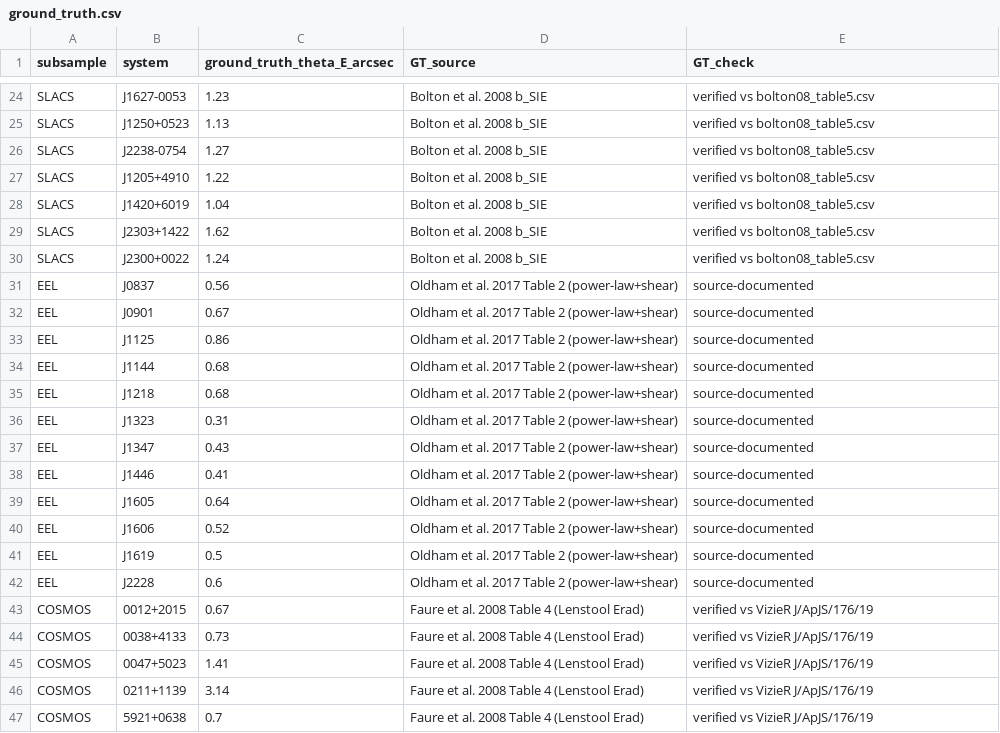
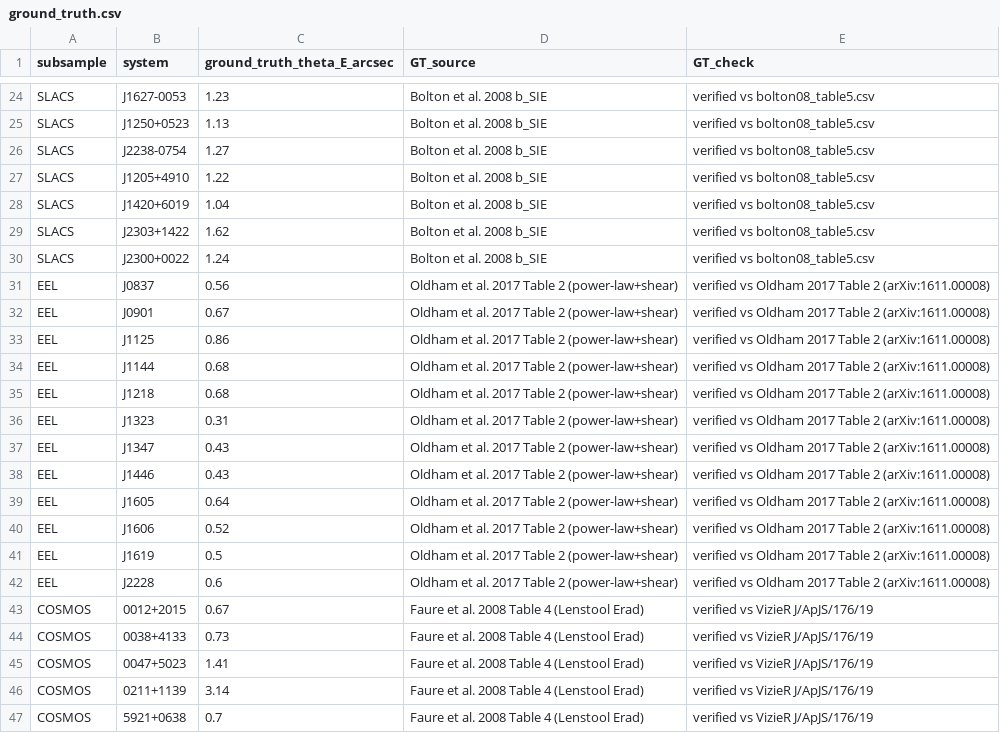
Before and after one commit to nurkyzaz/strong_grav_lensing, a CSV file: lemon_comparison_package/ground_truth.csv, drawn as a sheet; only a part is shown, gaps mark what is left out; the diff covers the shown part only.

```diff
--- a/lemon_comparison_package/ground_truth.csv
+++ b/lemon_comparison_package/ground_truth.csv
@@ -30,14 +30,14 @@ SLACS,J2303+1422,1.62,Bolton et al. 2008 b_SIE,verified vs bolton08_table5.csv
 SLACS,J2300+0022,1.24,Bolton et al. 2008 b_SIE,verified vs bolton08_table5.csv
-EEL,J0837,0.56,Oldham et al. 2017 Table 2 (power-law+shear),source-documented
-EEL,J0901,0.67,Oldham et al. 2017 Table 2 (power-law+shear),source-documented
-EEL,J1125,0.86,Oldham et al. 2017 Table 2 (power-law+shear),source-documented
-EEL,J1144,0.68,Oldham et al. 2017 Table 2 (power-law+shear),source-documented
-EEL,J1218,0.68,Oldham et al. 2017 Table 2 (power-law+shear),source-documented
-EEL,J1323,0.31,Oldham et al. 2017 Table 2 (power-law+shear),source-documented
-EEL,J1347,0.43,Oldham et al. 2017 Table 2 (power-law+shear),source-documented
-EEL,J1446,0.41,Oldham et al. 2017 Table 2 (power-law+shear),source-documented
-EEL,J1605,0.64,Oldham et al. 2017 Table 2 (power-law+shear),source-documented
-EEL,J1606,0.52,Oldham et al. 2017 Table 2 (power-law+shear),source-documented
-EEL,J1619,0.5,Oldham et al. 2017 Table 2 (power-law+shear),source-documented
-EEL,J2228,0.6,Oldham et al. 2017 Table 2 (power-law+shear),source-documented
+EEL,J0837,0.56,Oldham et al. 2017 Table 2 (power-law+shear),verified vs Oldham 2017 Table 2 (arXiv:1611.00008)
+EEL,J0901,0.67,Oldham et al. 2017 Table 2 (power-law+shear),verified vs Oldham 2017 Table 2 (arXiv:1611.00008)
+EEL,J1125,0.86,Oldham et al. 2017 Table 2 (power-law+shear),verified vs Oldham 2017 Table 2 (arXiv:1611.00008)
+EEL,J1144,0.68,Oldham et al. 2017 Table 2 (power-law+shear),verified vs Oldham 2017 Table 2 (arXiv:1611.00008)
+EEL,J1218,0.68,Oldham et al. 2017 Table 2 (power-law+shear),verified vs Oldham 2017 Table 2 (arXiv:1611.00008)
+EEL,J1323,0.31,Oldham et al. 2017 Table 2 (power-law+shear),verified vs Oldham 2017 Table 2 (arXiv:1611.00008)
+EEL,J1347,0.43,Oldham et al. 2017 Table 2 (power-law+shear),verified vs Oldham 2017 Table 2 (arXiv:1611.00008)
+EEL,J1446,0.43,Oldham et al. 2017 Table 2 (power-law+shear),verified vs Oldham 2017 Table 2 (arXiv:1611.00008)
+EEL,J1605,0.64,Oldham et al. 2017 Table 2 (power-law+shear),verified vs Oldham 2017 Table 2 (arXiv:1611.00008)
+EEL,J1606,0.52,Oldham et al. 2017 Table 2 (power-law+shear),verified vs Oldham 2017 Table 2 (arXiv:1611.00008)
+EEL,J1619,0.5,Oldham et al. 2017 Table 2 (power-law+shear),verified vs Oldham 2017 Table 2 (arXiv:1611.00008)
+EEL,J2228,0.6,Oldham et al. 2017 Table 2 (power-law+shear),verified vs Oldham 2017 Table 2 (arXiv:1611.00008)
 COSMOS,0012+2015,0.67,Faure et al. 2008 Table 4 (Lenstool Erad),verified vs VizieR J/ApJS/176/19
```
Also changed, not shown: 13 edited cells elsewhere in this file, results/lemon_vs_ours_eel_cosmos_acs.csv, results/preds_lemonq1b_g4_cnv2_s1_EEL_euclid.csv, 12 other files.
